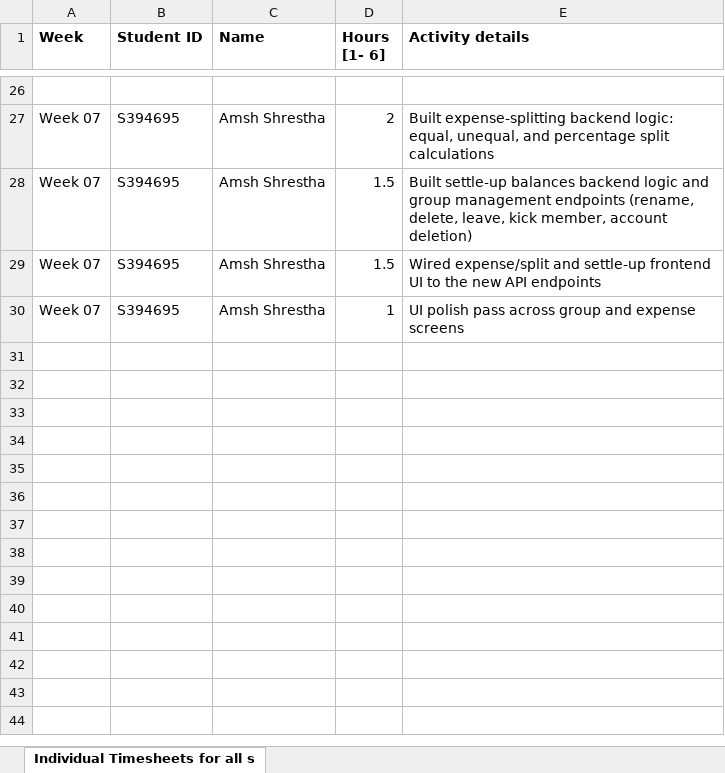
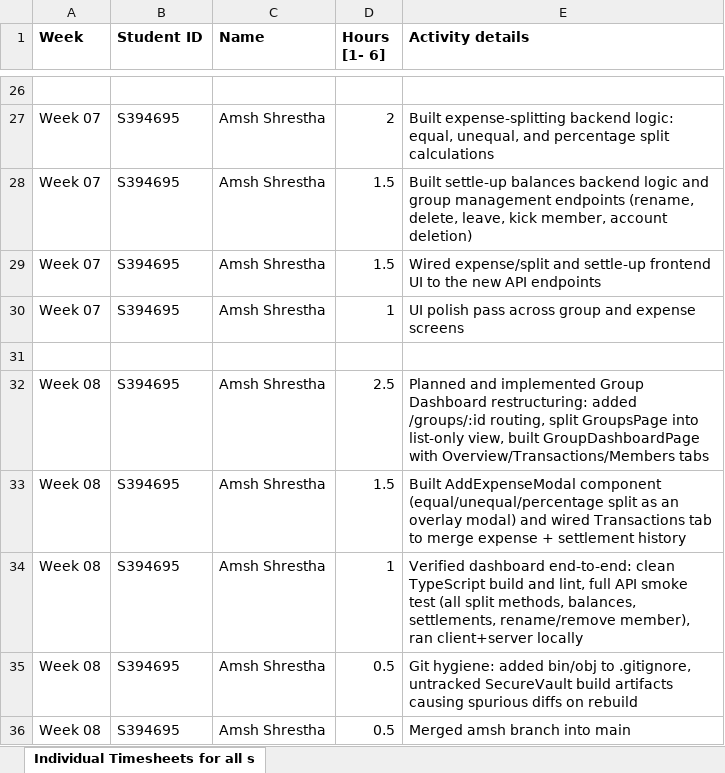
Before and after one commit to ams-sth/group01_software_project, an Excel workbook: AmshShrestha_S394695/Individual Timesheets - Amsh Shrestha(S394695).xlsx, sheet Individual Timesheets for all s, drawn as a sheet; only a part is shown, gaps mark what is left out; values as stored, in another font and other column widths than the file's, no borders; the diff names each change by its address in the sheet, - before the commit and + after, or states it on an @@ line.

Commit message:
Updated Amsh Shrestha timesheets

```diff
--- a/AmshShrestha_S394695/Individual Timesheets - Amsh Shrestha(S394695).xlsx (sheet Individual Timesheets for all s)
+++ b/AmshShrestha_S394695/Individual Timesheets - Amsh Shrestha(S394695).xlsx (sheet Individual Timesheets for all s)
+row 31: (empty)
+row 32: Week 08 | S394695 | Amsh Shrestha | 2.5 | Planned and implemented Group Dashboard restructuring: added /groups/:id routing, split GroupsPage into list-only view, built GroupDashboardPage with Overview/Transactions/Members tabs
+row 33: Week 08 | S394695 | Amsh Shrestha | 1.5 | Built AddExpenseModal component (equal/unequal/percentage split as an overlay modal) and wired Transactions tab to merge expense + settlement history
+row 34: Week 08 | S394695 | Amsh Shrestha | 1 | Verified dashboard end-to-end: clean TypeScript build and lint, full API smoke test (all split methods, balances, settlements, rename/remove member), ran client+server locally
+row 35: Week 08 | S394695 | Amsh Shrestha | 0.5 | Git hygiene: added bin/obj to .gitignore, untracked SecureVault build artifacts causing spurious diffs on rebuild
+row 36: Week 08 | S394695 | Amsh Shrestha | 0.5 | Merged amsh branch into main
```
